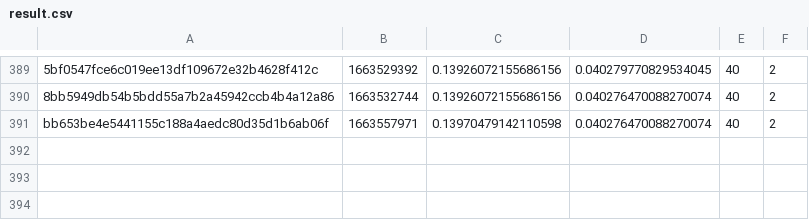
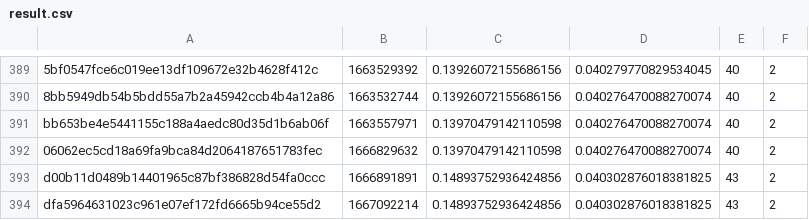
Before and after one commit to FluentCoding/MeleeDecompProgressCalc, a CSV file: result.csv, drawn as a sheet; only a part is shown, gaps mark what is left out; the diff names each change by its address in the sheet, - before the commit and + after, or states it on an @@ line.

```diff
--- a/result.csv
+++ b/result.csv
+row 392: 06062ec5cd18a69fa9bca84d2064187651783fec | 1666829632 | 0.13970479142110598 | 0.040276470088270074 | 40 | 2
+row 393: d00b11d0489b14401965c87bf386828d54fa0ccc | 1666891891 | 0.14893752936424856 | 0.040302876018381825 | 43 | 2
+row 394: dfa5964631023c961e07ef172fd6665b94ce55d2 | 1667092214 | 0.14893752936424856 | 0.040302876018381825 | 43 | 2
```
Also changed, not shown: 2 other files.
